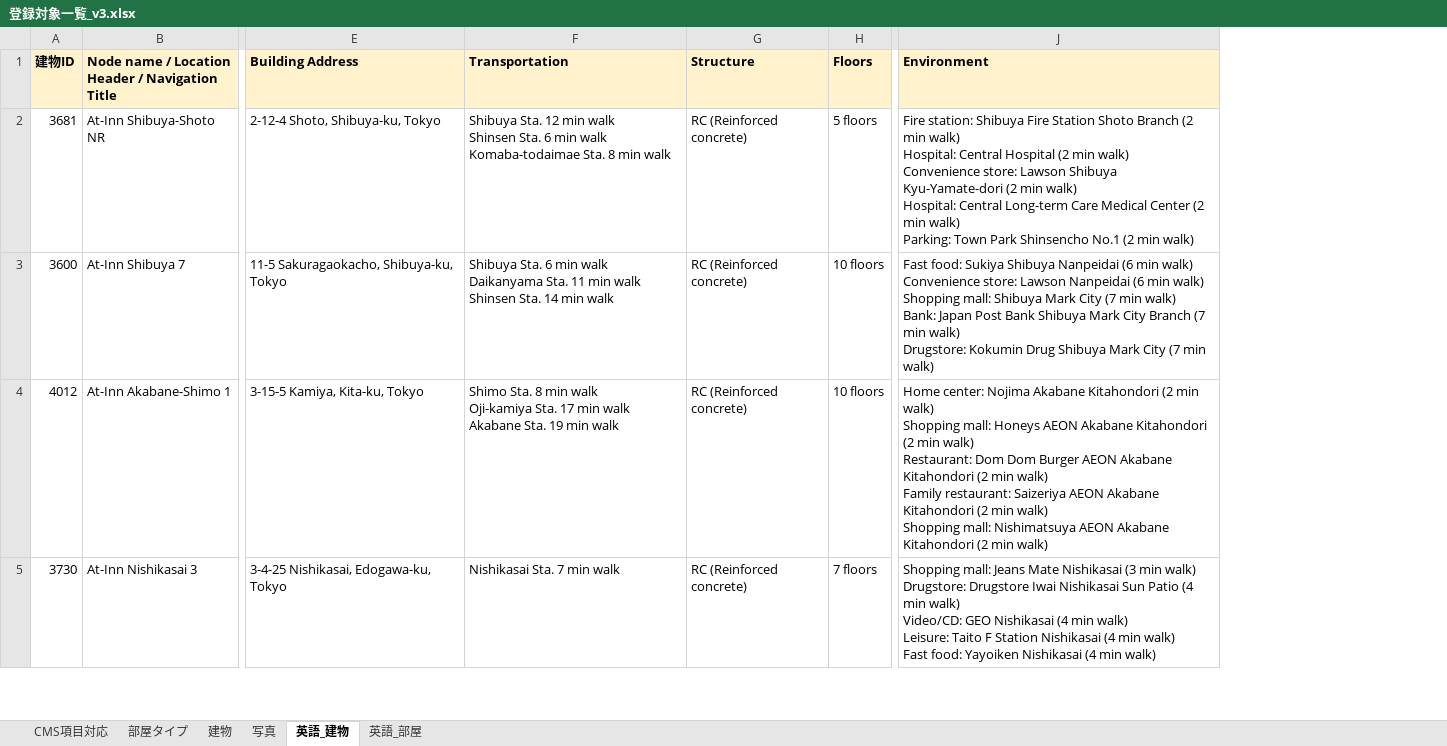
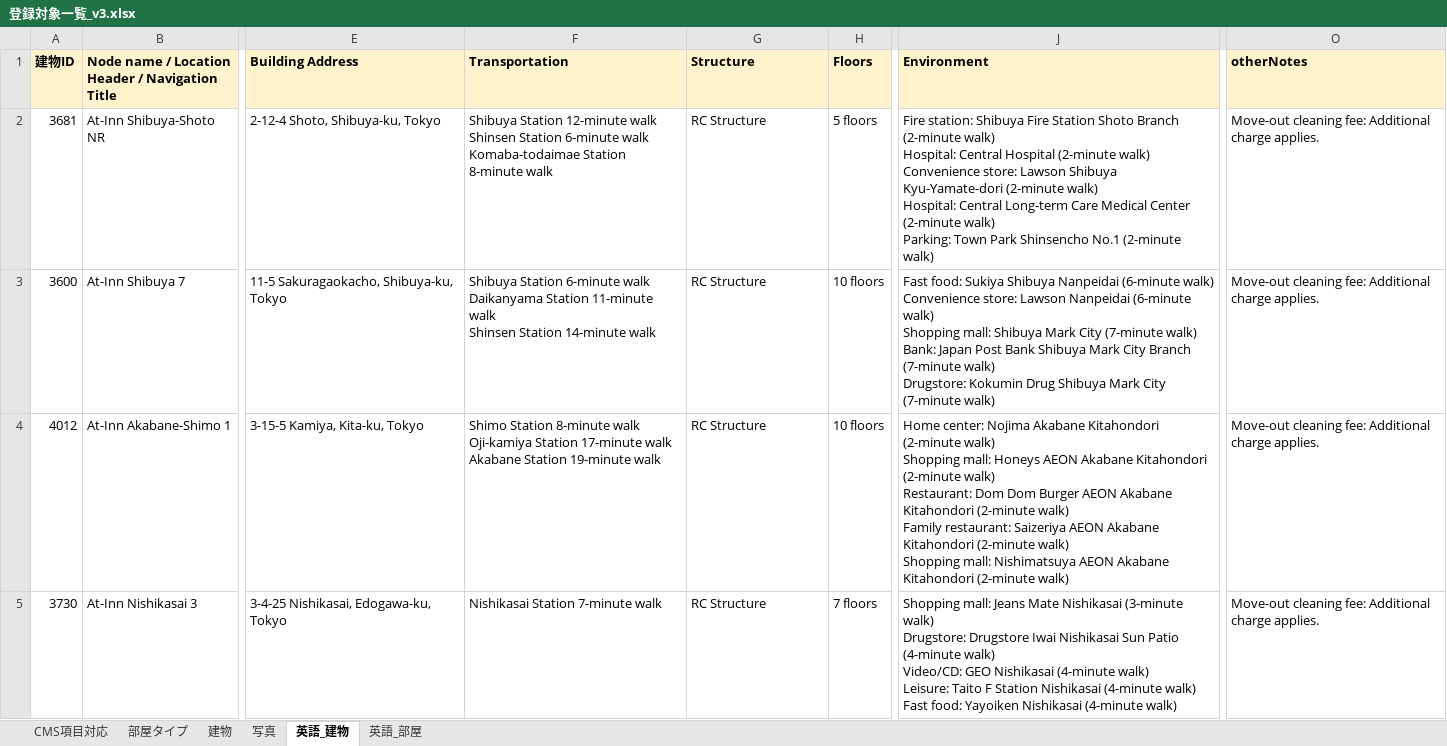
Before and after one commit to uzawanobuo-rgb/-, an Excel workbook: 登録対象一覧_v3.xlsx, sheet 英語_建物, drawn as a sheet; only a part is shown, gaps mark what is left out; values as stored, in another font and other column widths than the file's, no borders; ↵ is a line break in a cell; the diff covers the shown part only; the diff names each change by its address in the sheet, - before the commit and + after, or states it on an @@ line.

```diff
--- a/登録対象一覧_v3.xlsx (sheet 英語_建物)
+++ b/登録対象一覧_v3.xlsx (sheet 英語_建物)
+column O (otherNotes), rows 2-5: all Move-out cleaning fee: Additional charge applies.
-F2 (Transportation): Shibuya Sta. 12 min walk ↵ Shinsen Sta. 6 min walk ↵ Komaba-todaimae Sta. 8 min walk
+F2 (Transportation): Shibuya Station 12-minute walk ↵ Shinsen Station 6-minute walk ↵ Komaba-todaimae Station 8-minute walk
-G2:G5 (Structure): RC (Reinforced concrete)
+G2:G5 (Structure): RC Structure
-J2 (Environment): …Shoto Branch (2 min walk) ↵ Hospital: Central Hospital (2 min walk) ↵ Convenience store: Lawson Shibuya Kyu-Yamate-dori (2 min walk) ↵ Hospital: Central Long-term Care Medical Center (2 min walk) ↵ Parking: Town Park Shinsencho No.1 (2 min walk)
+J2 (Environment): …Shoto Branch (2-minute walk) ↵ Hospital: Central Hospital (2-minute walk) ↵ Convenience store: Lawson Shibuya Kyu-Yamate-dori (2-minute walk) ↵ Hospital: Central Long-term Care Medical Center (2-minute walk) ↵ Parking: Town Park Shinsencho No.1 (2-minute walk)
-F3 (Transportation): Shibuya Sta. 6 min walk ↵ Daikanyama Sta. 11 min walk ↵ Shinsen Sta. 14 min walk
+F3 (Transportation): Shibuya Station 6-minute walk ↵ Daikanyama Station 11-minute walk ↵ Shinsen Station 14-minute walk
-J3 (Environment): …Shibuya Nanpeidai (6 min walk) ↵ Convenience store: Lawson Nanpeidai (6 min walk) ↵ Shopping mall: Shibuya Mark City (7 min walk) ↵ Bank: Japan Post Bank Shibuya Mark City Branch (7 min walk) ↵ Drugstore: Kokumin Drug Shibuya Mark City (7 min walk)
+J3 (Environment): …Shibuya Nanpeidai (6-minute walk) ↵ Convenience store: Lawson Nanpeidai (6-minute walk) ↵ Shopping mall: Shibuya Mark City (7-minute walk) ↵ Bank: Japan Post Bank Shibuya Mark City Branch (7-minute walk) ↵ Drugstore: Kokumin Drug Shibuya Mark City (7-minute walk)
-F4 (Transportation): Shimo Sta. 8 min walk ↵ Oji-kamiya Sta. 17 min walk ↵ Akabane Sta. 19 min walk
+F4 (Transportation): Shimo Station 8-minute walk ↵ Oji-kamiya Station 17-minute walk ↵ Akabane Station 19-minute walk
-J4 (Environment): …Akabane Kitahondori (2 min walk) ↵ Shopping mall: Honeys AEON Akabane Kitahondori (2 min walk) ↵ Restaurant: Dom Dom Burger AEON Akabane Kitahondori (2 min walk) ↵ Family restaurant: Saizeriya AEON Akabane Kitahondori (2 min walk) ↵ Shopping mall: Nishimatsuya AEON Akabane Kitahondori (2 min walk)
+J4 (Environment): …Akabane Kitahondori (2-minute walk) ↵ Shopping mall: Honeys AEON Akabane Kitahondori (2-minute walk) ↵ Restaurant: Dom Dom Burger AEON Akabane Kitahondori (2-minute walk) ↵ Family restaurant: Saizeriya AEON Akabane Kitahondori (2-minute walk) ↵ Shopping mall: Nishimatsuya AEON Akabane Kitahondori (2-minute walk)
-F5 (Transportation): Nishikasai Sta. 7 min walk
+F5 (Transportation): Nishikasai Station 7-minute walk
-J5 (Environment): …Mate Nishikasai (3 min walk) ↵ Drugstore: Drugstore Iwai Nishikasai Sun Patio (4 min walk) ↵ Video/CD: GEO Nishikasai (4 min walk) ↵ Leisure: Taito F Station Nishikasai (4 min walk) ↵ Fast food: Yayoiken Nishikasai (4 min walk)
+J5 (Environment): …Mate Nishikasai (3-minute walk) ↵ Drugstore: Drugstore Iwai Nishikasai Sun Patio (4-minute walk) ↵ Video/CD: GEO Nishikasai (4-minute walk) ↵ Leisure: Taito F Station Nishikasai (4-minute walk) ↵ Fast food: Yayoiken Nishikasai (4-minute walk)
```
Also changed, not shown: 45 edited cells elsewhere in this sheet, sheet 英語_部屋, sheet 建物, sheet CMS項目対応.
